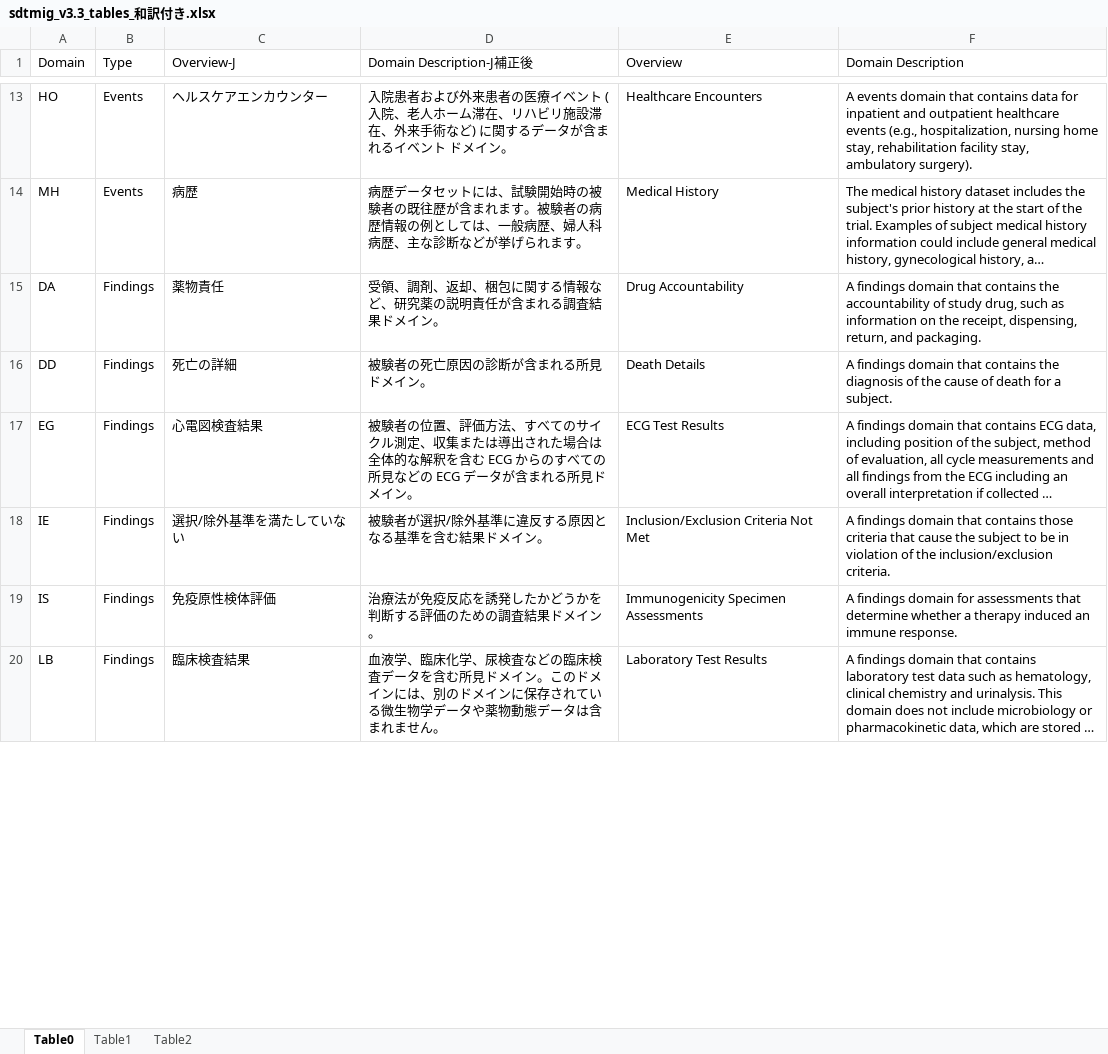
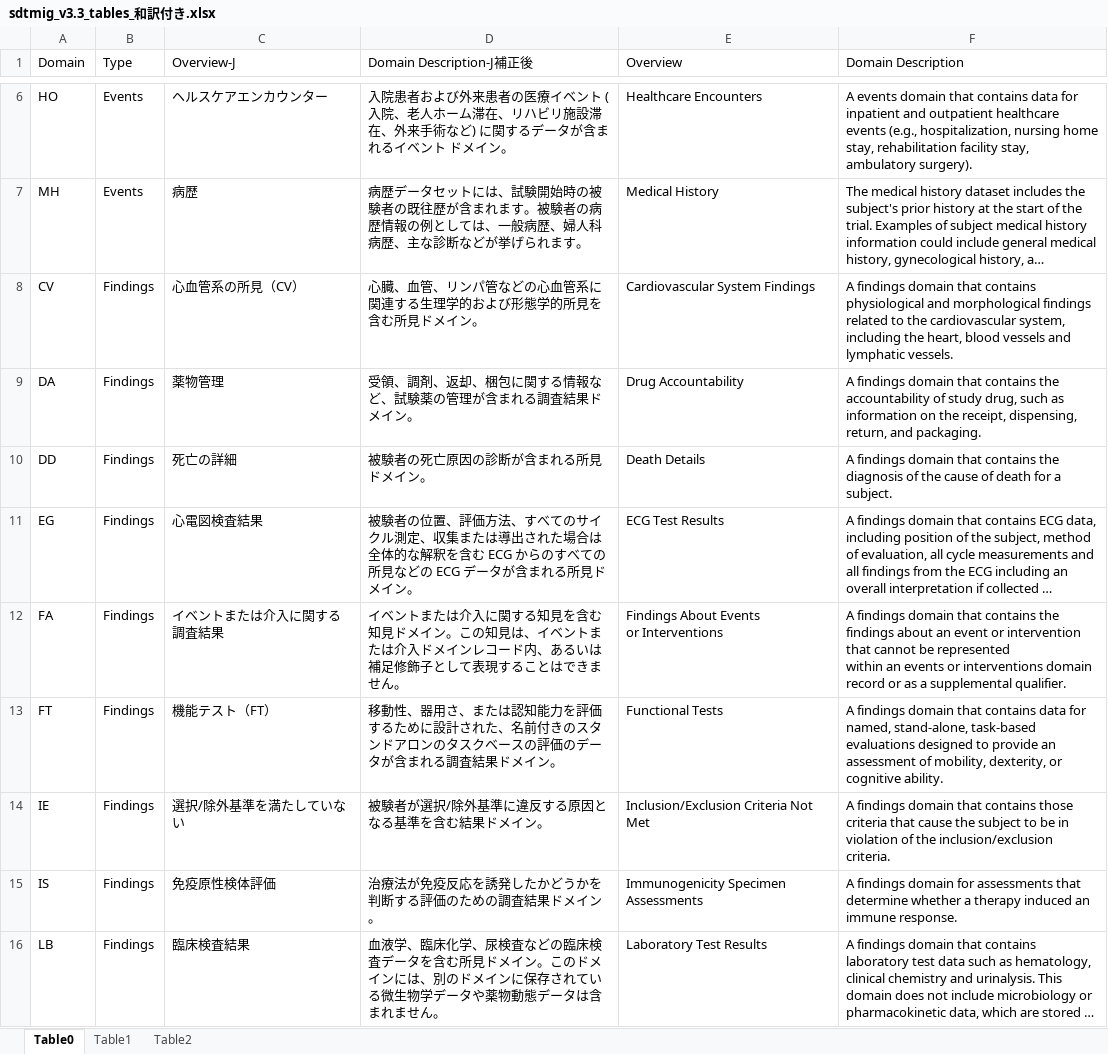
Before and after one commit to takahara-knz/SDTM_AI_Search, an Excel workbook: data/sdtmig_v3.3_tables_和訳付き.xlsx, sheet Table0, drawn as a sheet; only a part is shown, gaps mark what is left out; long unchanged cells end in …; values as stored, in another font and other column widths than the file's, no cell formats; addresses are those after the commit; ↵ is a line break in a cell; the diff covers the shown part only; the diff names each change by its address in the sheet, - before the commit and + after, or states it on an @@ line.

```diff
--- a/data/sdtmig_v3.3_tables_和訳付き.xlsx (sheet Table0)
+++ b/data/sdtmig_v3.3_tables_和訳付き.xlsx (sheet Table0)
+row 8: CV | Findings | 心血管系の所見（CV） | 心臓、血管、リンパ管などの心血管系に関連する生理学的および形態学的所見を含む所見ドメイン。 | Cardiovascular System Findings | A findings domain that contains physiological and morphological findings related to the cardiovascular system, including the heart, blood vessels and lymphatic vessels.
-C9 (Overview-J): 薬物責任
+C9 (Overview-J): 薬物管理
-D9 (Domain Description-J補正後): 受領、調剤、返却、梱包に関する情報など、研究薬の説明責任が含まれる調査結果ドメイン。
+D9 (Domain Description-J補正後): 受領、調剤、返却、梱包に関する情報など、試験薬の管理が含まれる調査結果ドメイン。
+row 12: FA | Findings | イベントまたは介入に関する調査結果 | イベントまたは介入に関する知見を含む知見ドメイン。この知見は、イベントまたは介入ドメインレコード内、あるいは補足修飾子として表現することはできません。 | Findings About Events ↵ or Interventions | A findings domain that contains the findings about an event or intervention that cannot be represented ↵ within an events or interventions domain record or as a supplemental qualifier.
+row 13: FT | Findings | 機能テスト（FT） | 移動性、器用さ、または認知能力を評価するために設計された、名前付きのスタンドアロンのタスクベースの評価のデータが含まれる調査結果ドメイン。 | Functional Tests | A findings domain that contains data for named, stand-alone, task-based evaluations designed to provide an assessment of mobility, dexterity, or cognitive ability.
```
Also changed, not shown: 10 added rows, 11 removed rows, 5 moved rows and 7 edited cells elsewhere in this sheet, cell formats, 2 other files.
